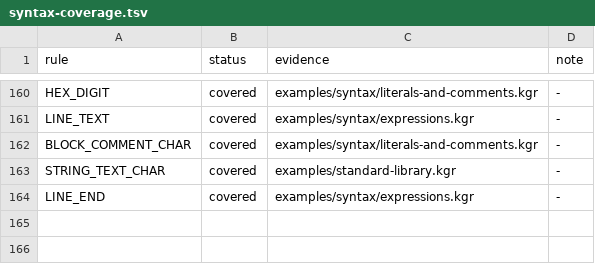
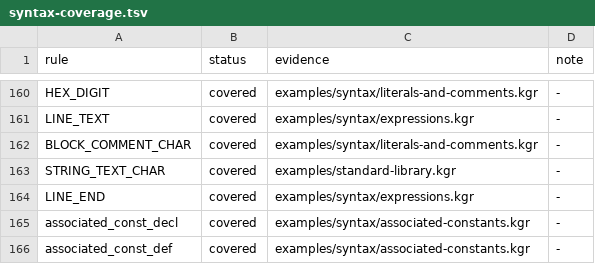
Before and after one commit to kagari-lang/kagari, a TSV file: docs/syntax-coverage.tsv, drawn as a sheet; only a part is shown, gaps mark what is left out.

```diff
--- a/docs/syntax-coverage.tsv
+++ b/docs/syntax-coverage.tsv
@@ -164 +164,3 @@ STRING_TEXT_CHAR	covered	examples/standard-library.kgr	-
 LINE_END	covered	examples/syntax/expressions.kgr	-
+associated_const_decl	covered	examples/syntax/associated-constants.kgr	-
+associated_const_def	covered	examples/syntax/associated-constants.kgr	-
```
Also changed, not shown: docs/syntax-branches.tsv, docs/syntax-quantifiers.tsv, 47 other files.
